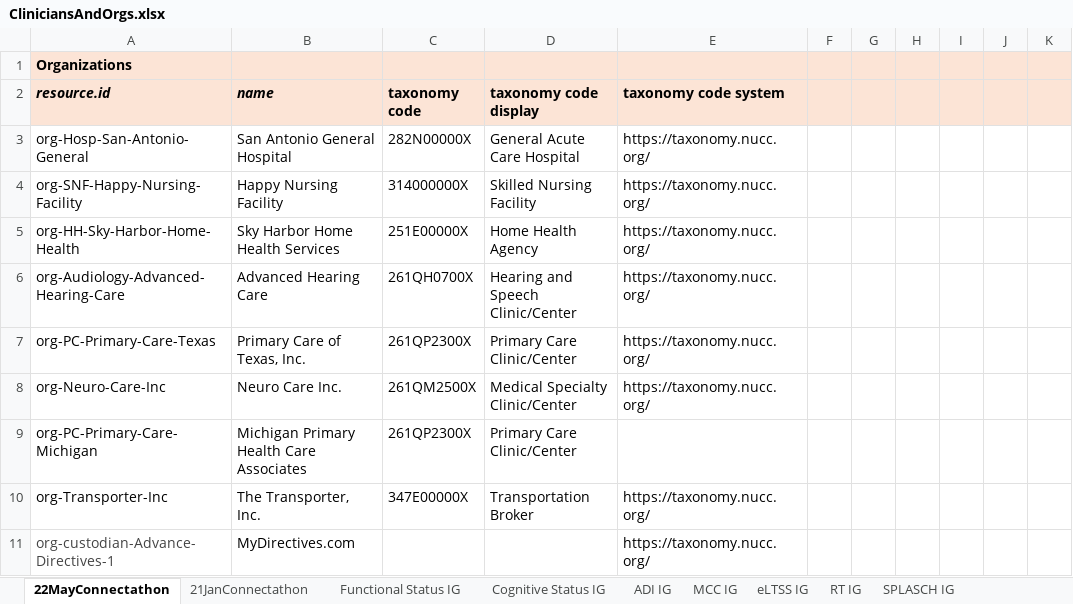
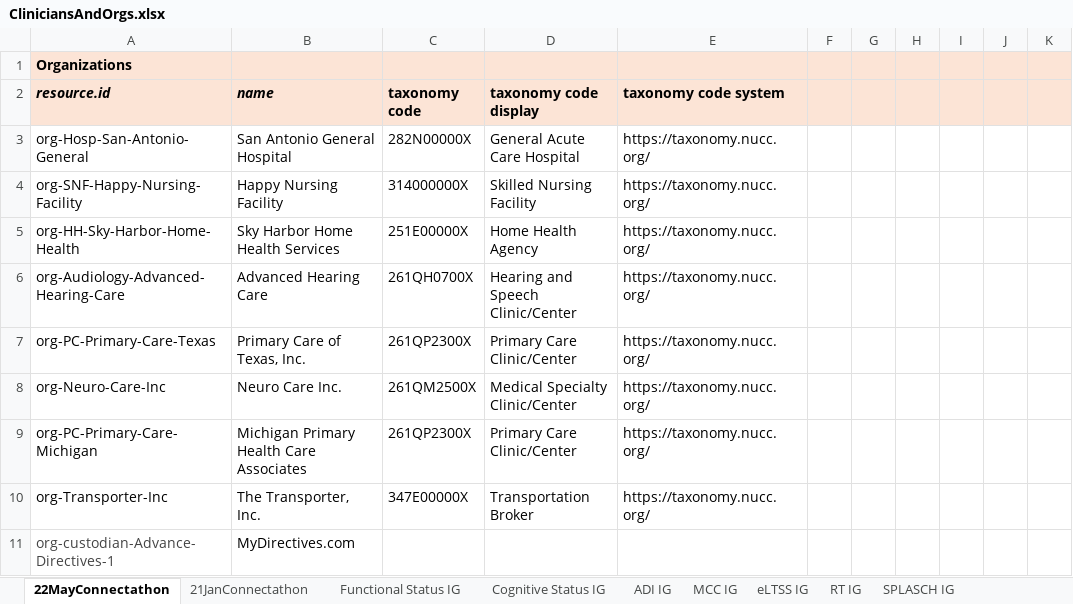
Before and after one commit to paciowg/sample-data, an Excel workbook: 2022-05 HL7 May Connectathon/ConnectathonSampleData/Spreadsheets/CliniciansAndOrgs.xlsx, sheet 22MayConnectathon, drawn as a sheet; only a part is shown; values as stored, in another font and other column widths than the file's, no borders; the diff covers the shown part only; the diff names each change by its address in the sheet, - before the commit and + after, or states it on an @@ line.

```diff
--- a/2022-05 HL7 May Connectathon/ConnectathonSampleData/Spreadsheets/CliniciansAndOrgs.xlsx (sheet 22MayConnectathon)
+++ b/2022-05 HL7 May Connectathon/ConnectathonSampleData/Spreadsheets/CliniciansAndOrgs.xlsx (sheet 22MayConnectathon)
-E9 (taxonomy code system): (empty)
+E9 (taxonomy code system): https://taxonomy.nucc.org/
-E11 (taxonomy code system): https://taxonomy.nucc.org/
+E11 (taxonomy code system): (empty)
```
Also changed, not shown: 1 added row and 4 edited cells elsewhere in this sheet, 2022-05 HL7 May Connectathon/ConnectathonSampleData/Spreadsheets/Time Based Observations- Func Perf & SPLASCH.xlsx.
